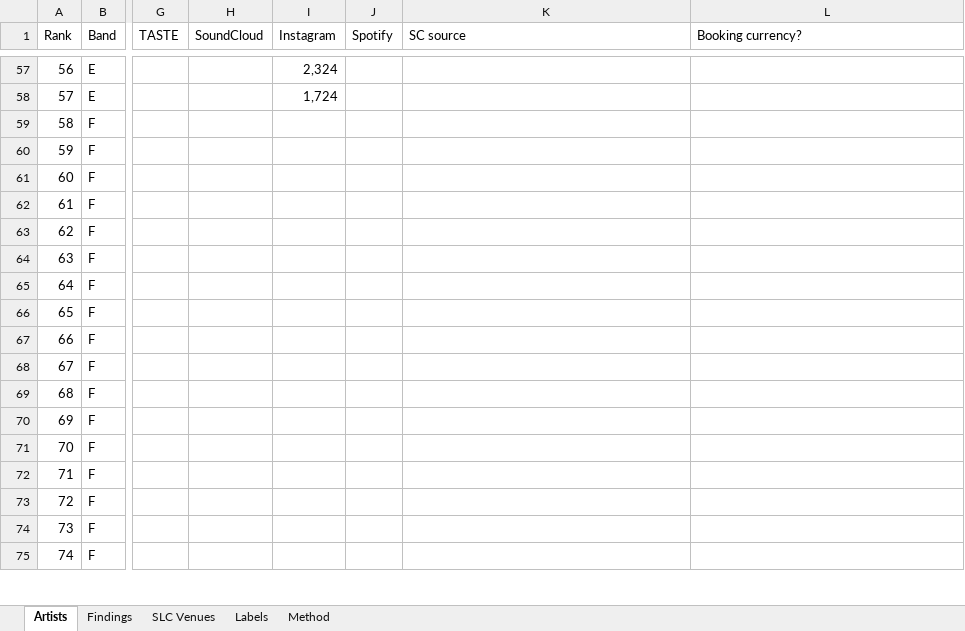
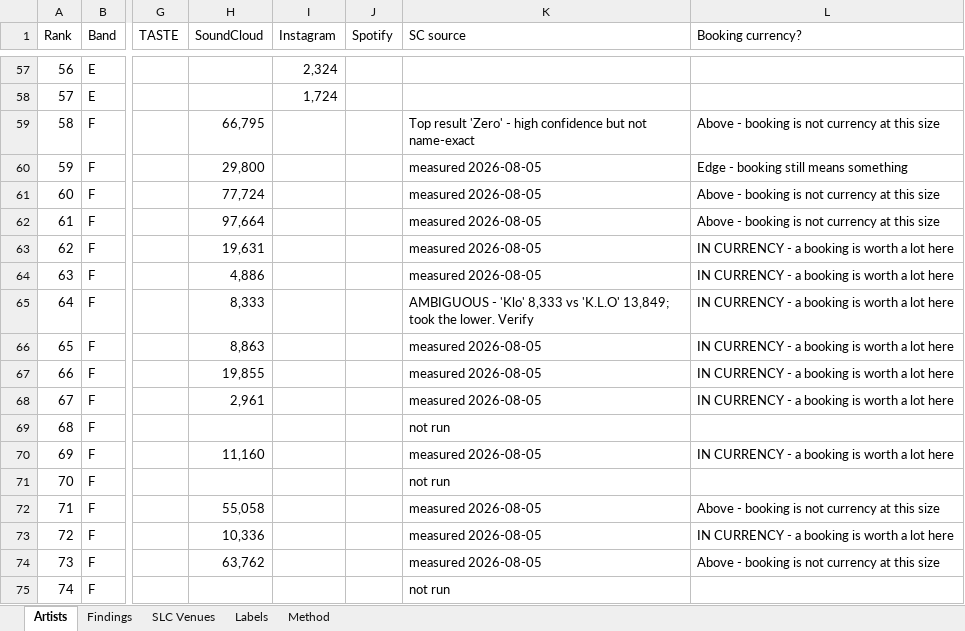
Before and after one commit to RabowNicholas/wobar, an Excel workbook: working/WOBAR_BOOKING_LIST.xlsx, sheet Artists, drawn as a sheet; only a part is shown, gaps mark what is left out; values as stored, in another font and other column widths than the file's, no cell formats; the diff covers the shown part only; the diff names each change by its address in the sheet, - before the commit and + after, or states it on an @@ line.

```diff
--- a/working/WOBAR_BOOKING_LIST.xlsx (sheet Artists)
+++ b/working/WOBAR_BOOKING_LIST.xlsx (sheet Artists)
-H59 (SoundCloud): (empty)
+H59 (SoundCloud): 66,795
-K59 (SC source): (empty)
+K59 (SC source): Top result 'Zero' - high confidence but not name-exact
-L59 (Booking currency?): (empty)
+L59 (Booking currency?): Above - booking is not currency at this size
-H60 (SoundCloud): (empty)
+H60 (SoundCloud): 29,800
-K60:K64 (SC source): (empty)
+K60:K64 (SC source): measured 2026-08-05
-L60 (Booking currency?): (empty)
+L60 (Booking currency?): Edge - booking still means something
-H61 (SoundCloud): (empty)
+H61 (SoundCloud): 77,724
-L61:L62 (Booking currency?): (empty)
+L61:L62 (Booking currency?): Above - booking is not currency at this size
-H62 (SoundCloud): (empty)
+H62 (SoundCloud): 97,664
-H63 (SoundCloud): (empty)
+H63 (SoundCloud): 19,631
-L63:L68 (Booking currency?): (empty)
+L63:L68 (Booking currency?): IN CURRENCY - a booking is worth a lot here
-H64 (SoundCloud): (empty)
+H64 (SoundCloud): 4,886
-H65 (SoundCloud): (empty)
+H65 (SoundCloud): 8,333
-K65 (SC source): (empty)
+K65 (SC source): AMBIGUOUS - 'Klo' 8,333 vs 'K.L.O' 13,849; took the lower. Verify
-H66 (SoundCloud): (empty)
+H66 (SoundCloud): 8,863
-K66:K68 (SC source): (empty)
+K66:K68 (SC source): measured 2026-08-05
-H67 (SoundCloud): (empty)
+H67 (SoundCloud): 19,855
-H68 (SoundCloud): (empty)
+H68 (SoundCloud): 2,961
-K69 (SC source): (empty)
+K69 (SC source): not run
-H70 (SoundCloud): (empty)
+H70 (SoundCloud): 11,160
-K70 (SC source): (empty)
+K70 (SC source): measured 2026-08-05
-L70 (Booking currency?): (empty)
+L70 (Booking currency?): IN CURRENCY - a booking is worth a lot here
-K71 (SC source): (empty)
+K71 (SC source): not run
-H72 (SoundCloud): (empty)
+H72 (SoundCloud): 55,058
-K72:K74 (SC source): (empty)
+K72:K74 (SC source): measured 2026-08-05
-L72 (Booking currency?): (empty)
+L72 (Booking currency?): Above - booking is not currency at this size
-H73 (SoundCloud): (empty)
+H73 (SoundCloud): 10,336
-L73 (Booking currency?): (empty)
+L73 (Booking currency?): IN CURRENCY - a booking is worth a lot here
-H74 (SoundCloud): (empty)
+H74 (SoundCloud): 63,762
-L74 (Booking currency?): (empty)
+L74 (Booking currency?): Above - booking is not currency at this size
-K75 (SC source): (empty)
+K75 (SC source): not run
```
Also changed, not shown: 659 edited cells elsewhere in this sheet, cell formats, 3 other files.
